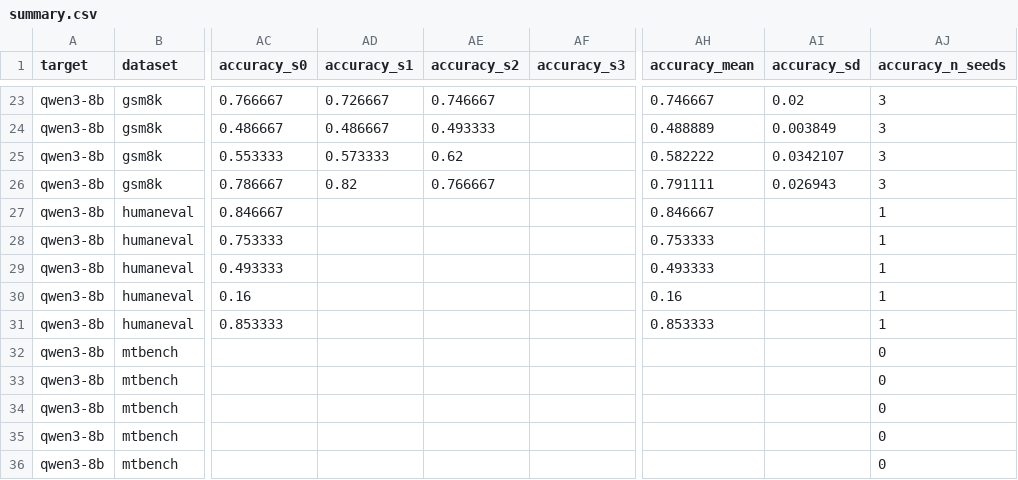
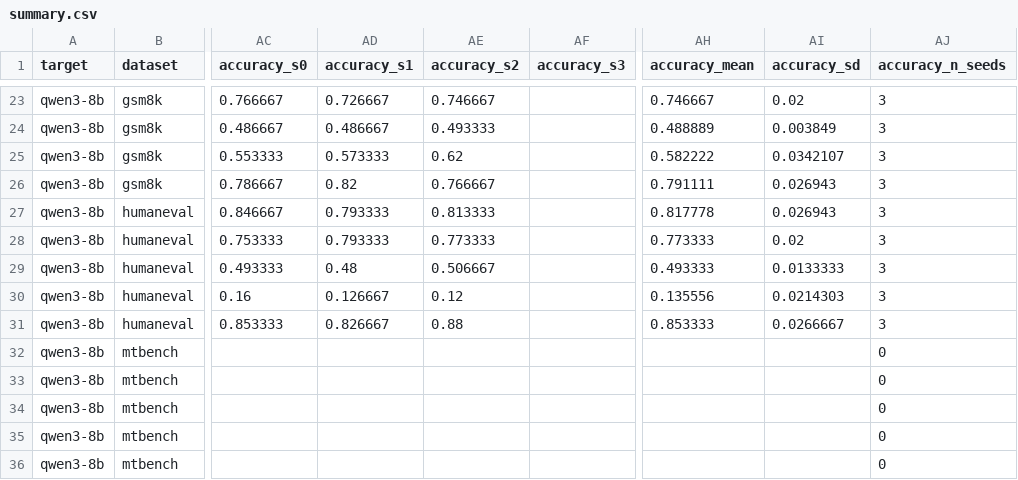
Before and after one commit to billxby/lossy-token-eff, a CSV file: campaign/addendum/seeds/summary.csv, drawn as a sheet; only a part is shown, gaps mark what is left out; the diff covers the shown part only; the diff names each change by its address in the sheet, - before the commit and + after, or states it on an @@ line.

```diff
--- a/campaign/addendum/seeds/summary.csv
+++ b/campaign/addendum/seeds/summary.csv
-AD27:AD28 (accuracy_s1): (empty)
+AD27:AD28 (accuracy_s1): 0.793333
-AE27 (accuracy_s2): (empty)
+AE27 (accuracy_s2): 0.813333
-AH27 (accuracy_mean): 0.846667
+AH27 (accuracy_mean): 0.817778
-AI27 (accuracy_sd): (empty)
+AI27 (accuracy_sd): 0.026943
-AJ27:AJ31 (accuracy_n_seeds): 1
+AJ27:AJ31 (accuracy_n_seeds): 3
-AE28 (accuracy_s2): (empty)
+AE28 (accuracy_s2): 0.773333
-AH28 (accuracy_mean): 0.753333
+AH28 (accuracy_mean): 0.773333
-AI28 (accuracy_sd): (empty)
+AI28 (accuracy_sd): 0.02
-AD29 (accuracy_s1): (empty)
+AD29 (accuracy_s1): 0.48
-AE29 (accuracy_s2): (empty)
+AE29 (accuracy_s2): 0.506667
-AI29 (accuracy_sd): (empty)
+AI29 (accuracy_sd): 0.0133333
-AD30 (accuracy_s1): (empty)
+AD30 (accuracy_s1): 0.126667
-AE30 (accuracy_s2): (empty)
+AE30 (accuracy_s2): 0.12
-AH30 (accuracy_mean): 0.16
+AH30 (accuracy_mean): 0.135556
-AI30 (accuracy_sd): (empty)
+AI30 (accuracy_sd): 0.0214303
-AD31 (accuracy_s1): (empty)
+AD31 (accuracy_s1): 0.826667
-AE31 (accuracy_s2): (empty)
+AE31 (accuracy_s2): 0.88
-AI31 (accuracy_sd): (empty)
+AI31 (accuracy_sd): 0.0266667
```
Also changed, not shown: 26 edited cells elsewhere in this file, campaign/addendum/best_setting.csv, 3 other files.
